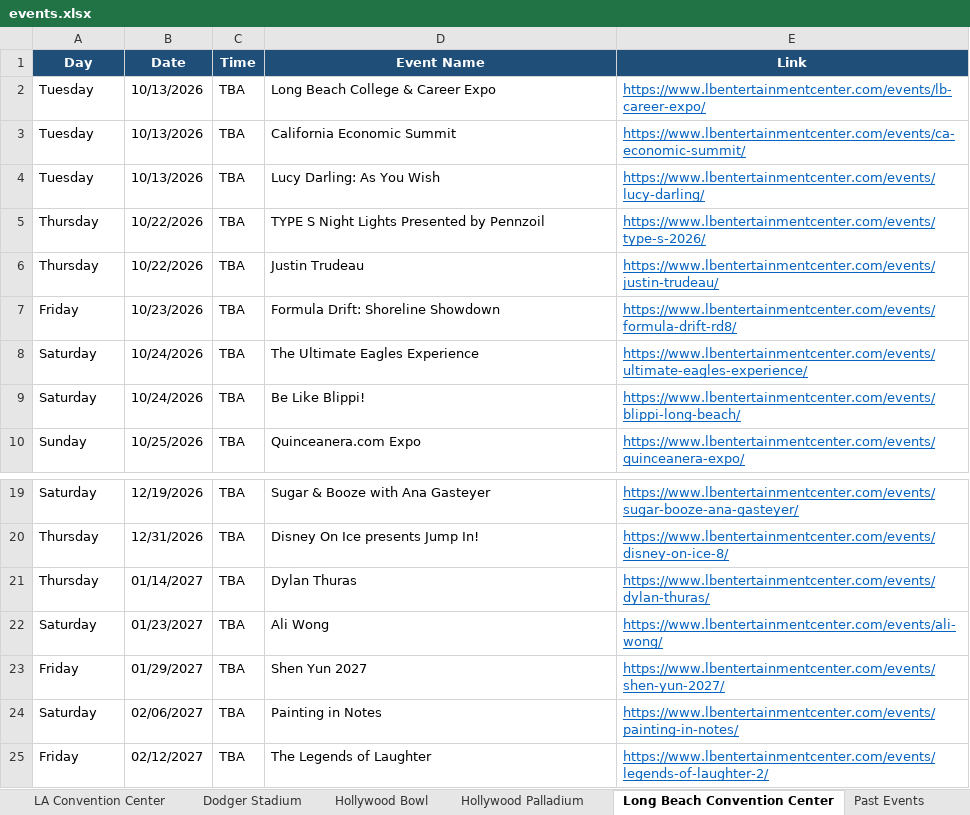
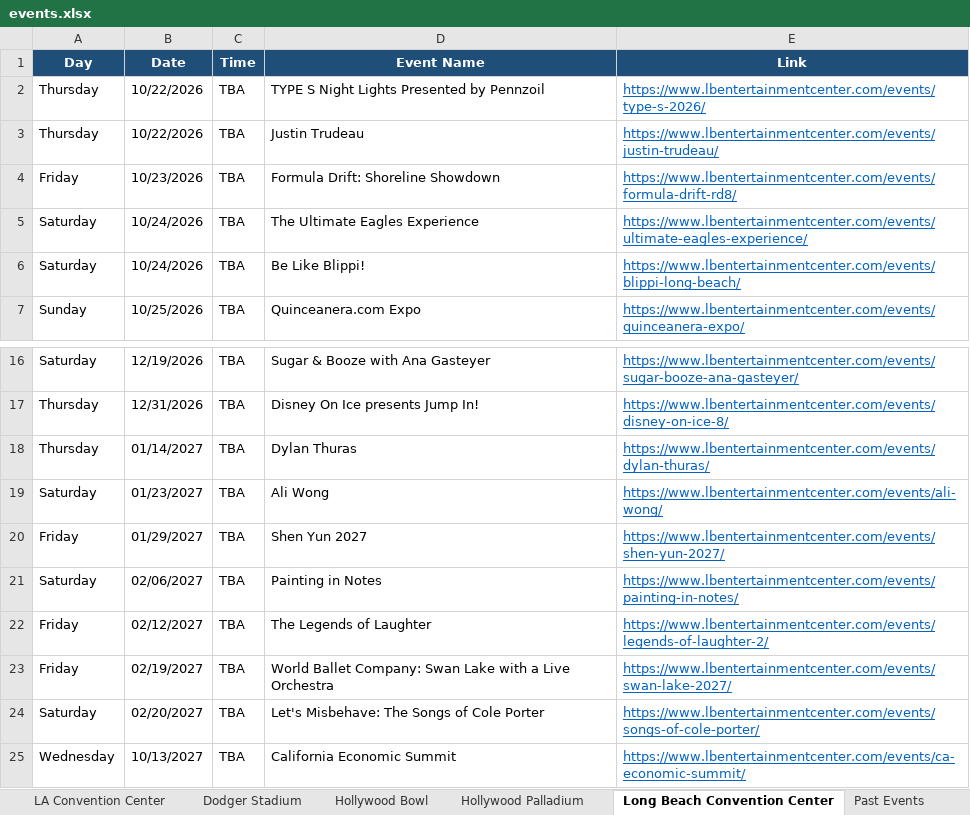
Before and after one commit to hannahlee-vzw/southern_california_events, an Excel workbook: docs/events.xlsx, sheet Long Beach Convention Center, drawn as a sheet; only a part is shown, gaps mark what is left out; values as stored, in another font and other column widths than the file's, no borders; removed rows and columns are numbered as before the commit, all else as after; the diff names each change by its address in the sheet, - before the commit and + after, or states it on an @@ line.

```diff
--- a/docs/events.xlsx (sheet Long Beach Convention Center)
+++ b/docs/events.xlsx (sheet Long Beach Convention Center)
-row 2: Tuesday | 10/13/2026 | TBA | Long Beach College & Career Expo | https://www.lbentertainmentcenter.com/events/lb-career-expo/
-row 3: Tuesday | 10/13/2026 | TBA | California Economic Summit | https://www.lbentertainmentcenter.com/events/ca-economic-summit/
-row 4: Tuesday | 10/13/2026 | TBA | Lucy Darling: As You Wish | https://www.lbentertainmentcenter.com/events/lucy-darling/
+row 23: Friday | 02/19/2027 | TBA | World Ballet Company: Swan Lake with a Live Orchestra | https://www.lbentertainmentcenter.com/events/swan-lake-2027/
+row 24: Saturday | 02/20/2027 | TBA | Let's Misbehave: The Songs of Cole Porter | https://www.lbentertainmentcenter.com/events/songs-of-cole-porter/
+row 25: Wednesday | 10/13/2027 | TBA | California Economic Summit | https://www.lbentertainmentcenter.com/events/ca-economic-summit/
```
Also changed, not shown: sheet Past Events, sheet Crypto.com Arena, sheet Hollywood Palladium, sheet Rose Bowl Stadium, 3 other files.
